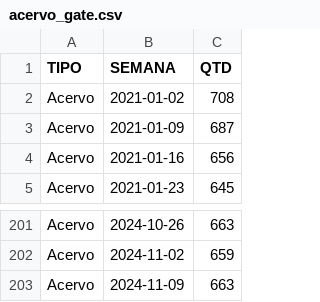
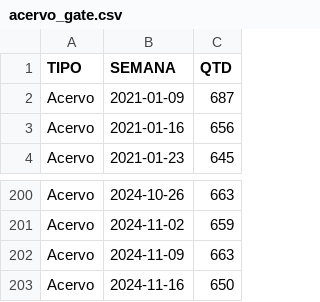
Before and after one commit to pedropaixaomprj/datawrapper-gate, a CSV file: acervo_gate.csv, drawn as a sheet; only a part is shown, gaps mark what is left out; removed rows and columns are numbered as before the commit, all else as after; the diff names each change by its address in the sheet, - before the commit and + after, or states it on an @@ line.

Commit message:
Dados de acervo atualizados

```diff
--- a/acervo_gate.csv
+++ b/acervo_gate.csv
-row 2: Acervo | 2021-01-02 | 708
+row 203: Acervo | 2024-11-16 | 650
```
Also changed, not shown: tempo_previsto_backlog.csv.
